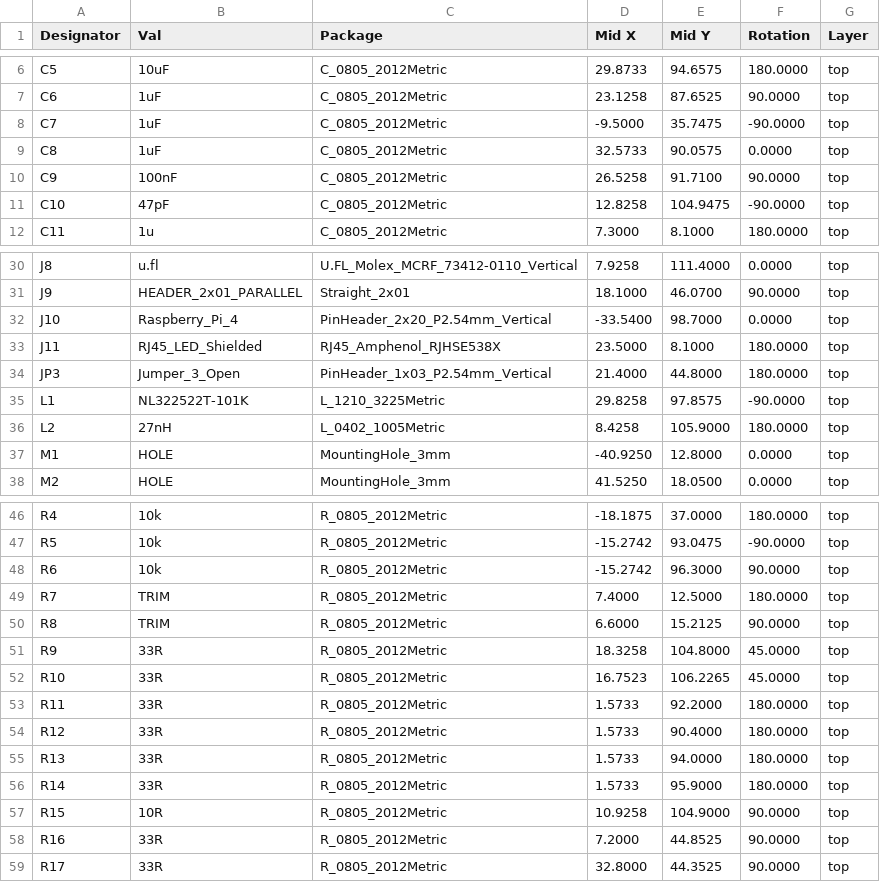
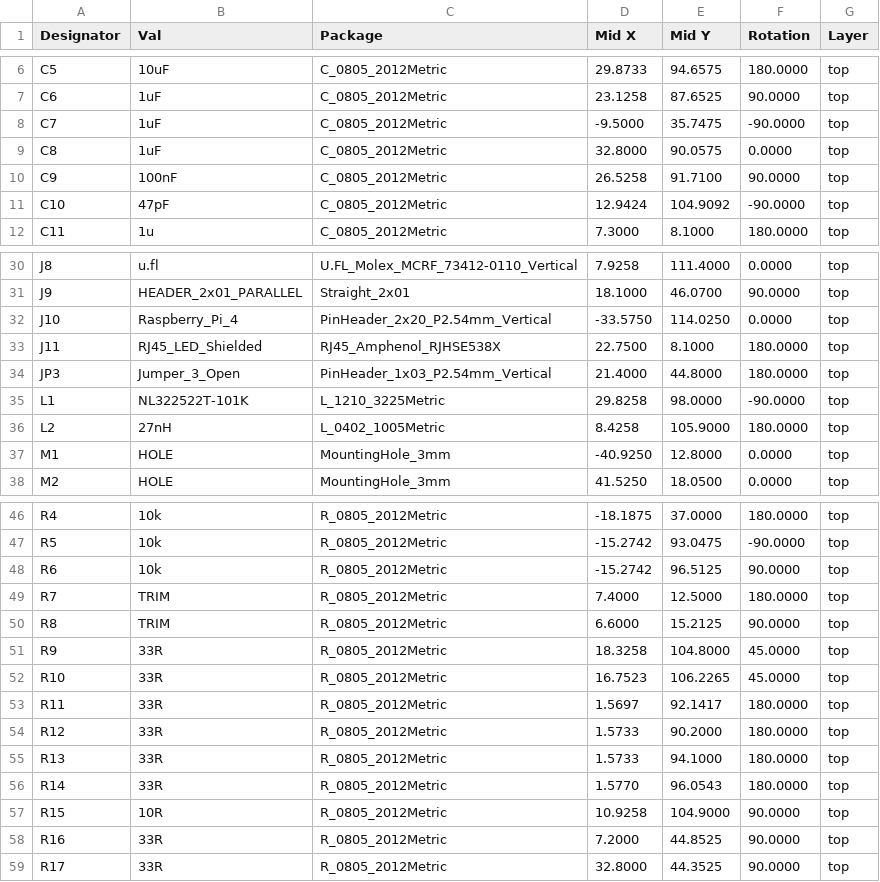
Before and after one commit to mlab-modules/RETERMINT01, a CSV file: hw/cam_profi/assembly/gerbers/PnP/RETERMINT01_cpl_top_pos.csv, drawn as a sheet; only a part is shown, gaps mark what is left out.

```diff
--- a/hw/cam_profi/assembly/gerbers/PnP/RETERMINT01_cpl_top_pos.csv
+++ b/hw/cam_profi/assembly/gerbers/PnP/RETERMINT01_cpl_top_pos.csv
@@ -8,5 +8,5 @@ Designator,Val,Package,Mid X,Mid Y,Rotation,Layer
 "C7","1uF","C_0805_2012Metric",-9.5000,35.7475,-90.0000,top
-"C8","1uF","C_0805_2012Metric",32.5733,90.0575,0.0000,top
+"C8","1uF","C_0805_2012Metric",32.8000,90.0575,0.0000,top
 "C9","100nF","C_0805_2012Metric",26.5258,91.7100,90.0000,top
-"C10","47pF","C_0805_2012Metric",12.8258,104.9475,-90.0000,top
+"C10","47pF","C_0805_2012Metric",12.9424,104.9092,-90.0000,top
 "C11","1u","C_0805_2012Metric",7.3000,8.1000,180.0000,top
@@ -31,6 +31,6 @@ Designator,Val,Package,Mid X,Mid Y,Rotation,Layer
 "J9","HEADER_2x01_PARALLEL","Straight_2x01",18.1000,46.0700,90.0000,top
-"J10","Raspberry_Pi_4","PinHeader_2x20_P2.54mm_Vertical",-33.5400,98.7000,0.0000,top
-"J11","RJ45_LED_Shielded","RJ45_Amphenol_RJHSE538X",23.5000,8.1000,180.0000,top
+"J10","Raspberry_Pi_4","PinHeader_2x20_P2.54mm_Vertical",-33.5750,114.0250,0.0000,top
+"J11","RJ45_LED_Shielded","RJ45_Amphenol_RJHSE538X",22.7500,8.1000,180.0000,top
 "JP3","Jumper_3_Open","PinHeader_1x03_P2.54mm_Vertical",21.4000,44.8000,180.0000,top
-"L1","NL322522T-101K","L_1210_3225Metric",29.8258,97.8575,-90.0000,top
+"L1","NL322522T-101K","L_1210_3225Metric",29.8258,98.0000,-90.0000,top
 "L2","27nH","L_0402_1005Metric",8.4258,105.9000,180.0000,top
@@ -47,3 +47,3 @@ Designator,Val,Package,Mid X,Mid Y,Rotation,Layer
 "R5","10k","R_0805_2012Metric",-15.2742,93.0475,-90.0000,top
-"R6","10k","R_0805_2012Metric",-15.2742,96.3000,90.0000,top
+"R6","10k","R_0805_2012Metric",-15.2742,96.5125,90.0000,top
 "R7","TRIM","R_0805_2012Metric",7.4000,12.5000,180.0000,top
@@ -52,6 +52,6 @@ Designator,Val,Package,Mid X,Mid Y,Rotation,Layer
 "R10","33R","R_0805_2012Metric",16.7523,106.2265,45.0000,top
-"R11","33R","R_0805_2012Metric",1.5733,92.2000,180.0000,top
-"R12","33R","R_0805_2012Metric",1.5733,90.4000,180.0000,top
-"R13","33R","R_0805_2012Metric",1.5733,94.0000,180.0000,top
-"R14","33R","R_0805_2012Metric",1.5733,95.9000,180.0000,top
+"R11","33R","R_0805_2012Metric",1.5697,92.1417,180.0000,top
+"R12","33R","R_0805_2012Metric",1.5733,90.2000,180.0000,top
+"R13","33R","R_0805_2012Metric",1.5733,94.1000,180.0000,top
+"R14","33R","R_0805_2012Metric",1.5770,96.0543,180.0000,top
 "R15","10R","R_0805_2012Metric",10.9258,104.9000,90.0000,top
```
Also changed, not shown: hw/cam_profi/assembly/PnP/RETERMINT01_cpl_both_pos.csv, 52 other files.
